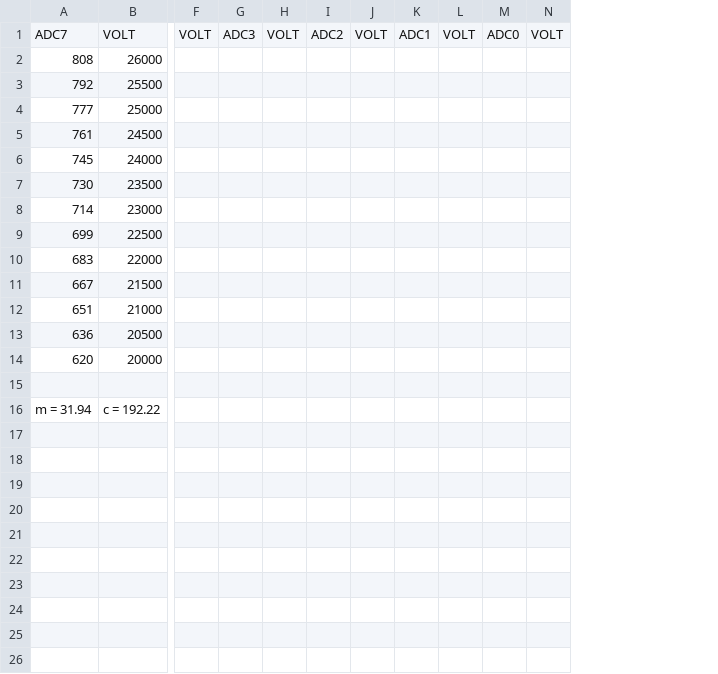
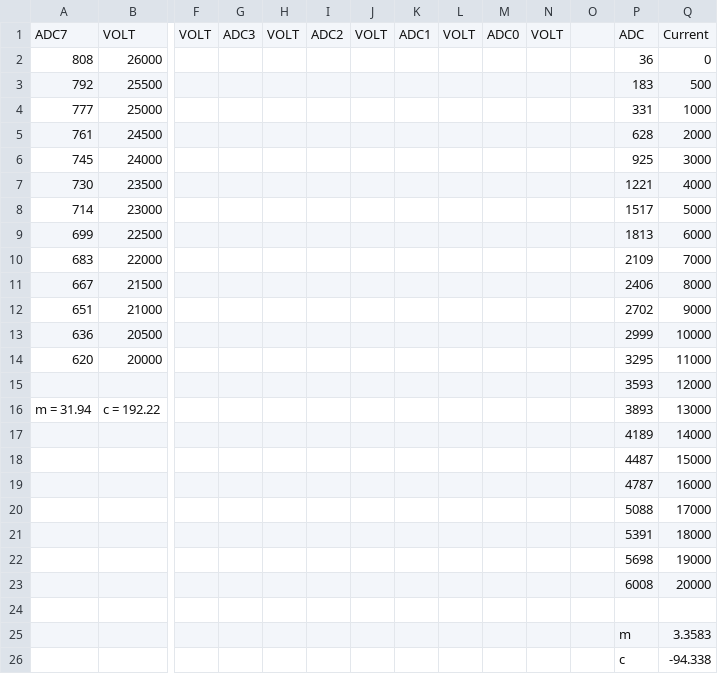
Before and after one commit to BumblebeeAS/hardware, a CSV file: AUV/PMB/firmware/calibration files/Calibration_PMB1.csv, drawn as a sheet; only a part is shown, gaps mark what is left out; rows hold the shown columns only; the diff names each change by its address in the sheet, - before the commit and + after, or states it on an @@ line.

Commit message:
Update calibration for PMBs

```diff
--- a/AUV/PMB/firmware/calibration files/Calibration_PMB1.csv
+++ b/AUV/PMB/firmware/calibration files/Calibration_PMB1.csv
+column O, empty
+column P, rows 1-16: ADC | 36 | 183 | 331 | 628 | 925 | 1221 | 1517 | 1813 | 2109 | 2406 | 2702 | 2999 | 3295 | 3593 | 3893
+column Q, rows 1-16: Current | 0 | 500 | 1000 | 2000 | 3000 | 4000 | 5000 | 6000 | 7000 | 8000 | 9000 | 10000 | 11000 | 12000 | 13000
-row 15: (empty)
+row 15:  |  |  |  |  |  |  |  |  |  |  |  | 3593 | 12000
+row 17:  |  |  |  |  |  |  |  |  |  |  |  | 4189 | 14000
+row 18:  |  |  |  |  |  |  |  |  |  |  |  | 4487 | 15000
+row 19:  |  |  |  |  |  |  |  |  |  |  |  | 4787 | 16000
+row 20:  |  |  |  |  |  |  |  |  |  |  |  | 5088 | 17000
+row 21:  |  |  |  |  |  |  |  |  |  |  |  | 5391 | 18000
+row 22:  |  |  |  |  |  |  |  |  |  |  |  | 5698 | 19000
+row 23:  |  |  |  |  |  |  |  |  |  |  |  | 6008 | 20000
+row 24: (empty)
+row 25:  |  |  |  |  |  |  |  |  |  |  |  | m | 3.3583
+row 26:  |  |  |  |  |  |  |  |  |  |  |  | c | -94.338
```
Also changed, not shown: AUV/PMB/firmware/calibration files/Calibration_PMB2.csv, AUV/PMB/firmware/calibration files/Calibration_PMB3.csv, 7 other files.
